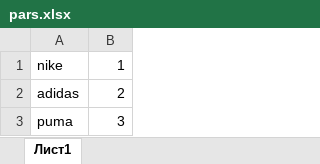
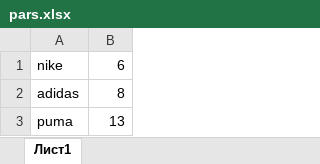
Before and after one commit to komsik1406/Alina-shes, an Excel workbook: pars.xlsx, sheet Лист1, drawn as a sheet; values as stored, in another font and other column widths than the file's, no borders; the diff names each change by its address in the sheet, - before the commit and + after, or states it on an @@ line.

```diff
--- a/pars.xlsx (sheet Лист1)
+++ b/pars.xlsx (sheet Лист1)
-B1: 1
+B1: 6
-B2: 2
+B2: 8
-B3: 3
+B3: 13
```
Also changed, not shown: 1 other file.
